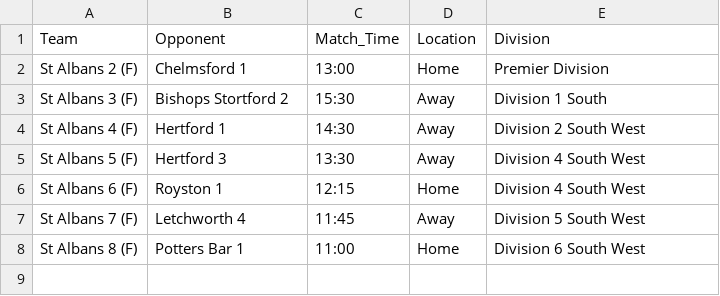
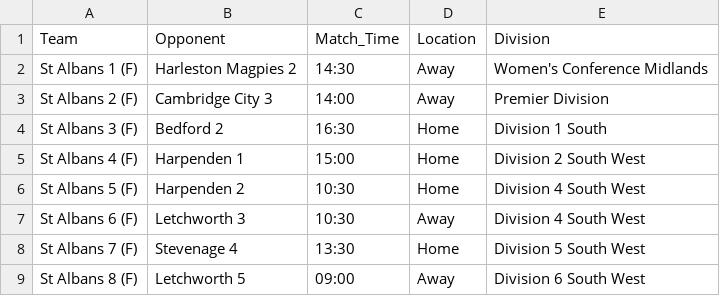
Before and after one commit to edturner/SAHCscoreBoard, a CSV file: data/scoreboard/womens_fixtures.csv, drawn as a sheet.

```diff
--- a/data/scoreboard/womens_fixtures.csv
+++ b/data/scoreboard/womens_fixtures.csv
@@ -1,8 +1,9 @@
 Team,Opponent,Match_Time,Location,Division
-St Albans 2 (F),Chelmsford 1,13:00,Home,Premier Division
-St Albans 3 (F),Bishops Stortford 2,15:30,Away,Division 1 South
-St Albans 4 (F),Hertford 1,14:30,Away,Division 2 South West
-St Albans 5 (F),Hertford 3,13:30,Away,Division 4 South West
-St Albans 6 (F),Royston 1,12:15,Home,Division 4 South West
-St Albans 7 (F),Letchworth 4,11:45,Away,Division 5 South West
-St Albans 8 (F),Potters Bar 1,11:00,Home,Division 6 South West
+St Albans 1 (F),Harleston Magpies 2,14:30,Away,Women's Conference Midlands
+St Albans 2 (F),Cambridge City 3,14:00,Away,Premier Division
+St Albans 3 (F),Bedford 2,16:30,Home,Division 1 South
+St Albans 4 (F),Harpenden 1,15:00,Home,Division 2 South West
+St Albans 5 (F),Harpenden 2,10:30,Home,Division 4 South West
+St Albans 6 (F),Letchworth 3,10:30,Away,Division 4 South West
+St Albans 7 (F),Stevenage 4,13:30,Home,Division 5 South West
+St Albans 8 (F),Letchworth 5,09:00,Away,Division 6 South West
```
Also changed, not shown: data/scoreboard/mens_fixtures.csv, 1 other file.
